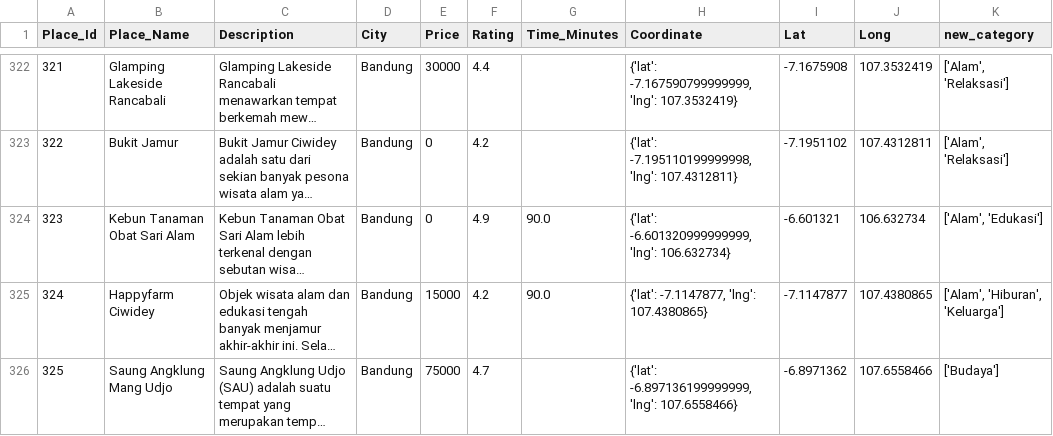
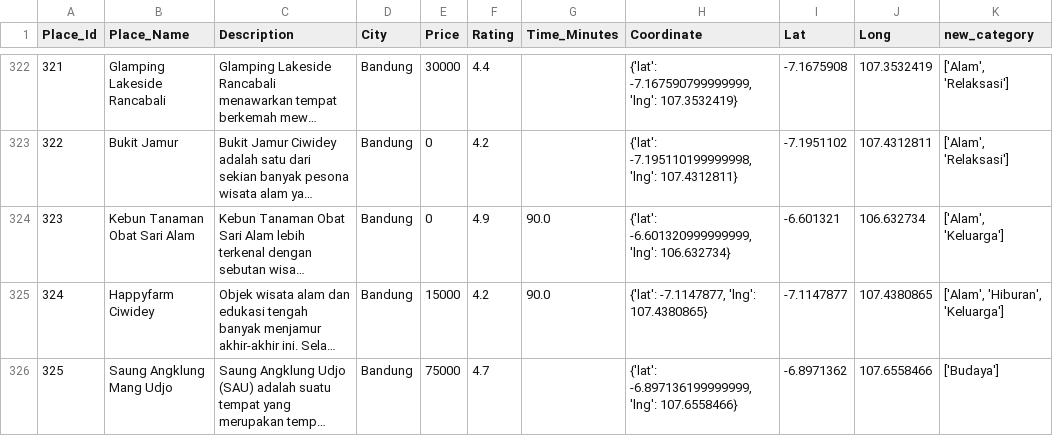
Before and after one commit to halowisata/ViVe-Machine-Learning, a CSV file: data/datasets/updated/tourism_with_id_updated.csv, drawn as a sheet; only a part is shown, gaps mark what is left out; long unchanged cells end in …; the diff covers the shown part only; the diff names each change by its address in the sheet, - before the commit and + after, or states it on an @@ line.

```diff
--- a/data/datasets/updated/tourism_with_id_updated.csv
+++ b/data/datasets/updated/tourism_with_id_updated.csv
-K324 (new_category): ['Alam', 'Edukasi']
+K324 (new_category): ['Alam', 'Keluarga']
```
Also changed, not shown: 8 edited cells elsewhere in this file, 5 other files.
